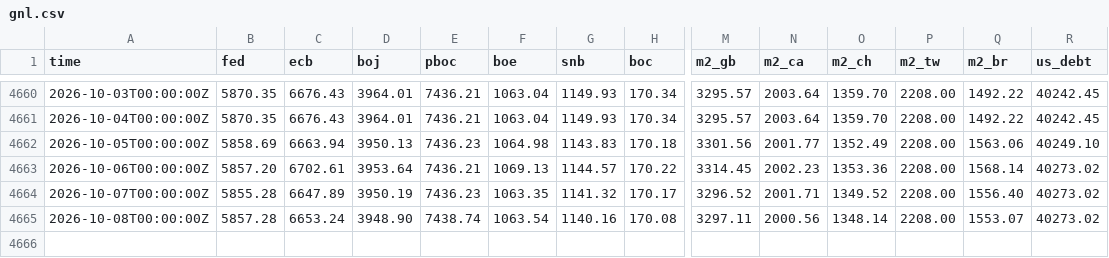
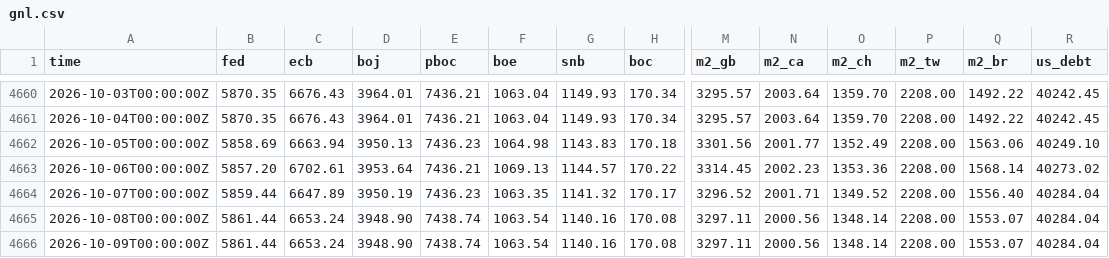
Before and after one commit to GnocchisCrypto/gnl-liquidity-data, a CSV file: gnl.csv, drawn as a sheet; only a part is shown, gaps mark what is left out; rows hold the shown columns only; the diff names each change by its address in the sheet, - before the commit and + after, or states it on an @@ line.

```diff
--- a/gnl.csv
+++ b/gnl.csv
-B4664 (fed): 5855.28
+B4664 (fed): 5859.44
-R4664:R4665 (us_debt): 40273.02
+R4664:R4665 (us_debt): 40284.04
-B4665 (fed): 5857.28
+B4665 (fed): 5861.44
+row 4666: 2026-10-09T00:00:00Z | 5861.44 | 6653.24 | 3948.90 | 7438.74 | 1063.54 | 1140.16 | 170.08 | 3297.11 | 2000.56 | 1348.14 | 2208.00 | 1553.07 | 40284.04
```
Also changed, not shown: 1 other file.
